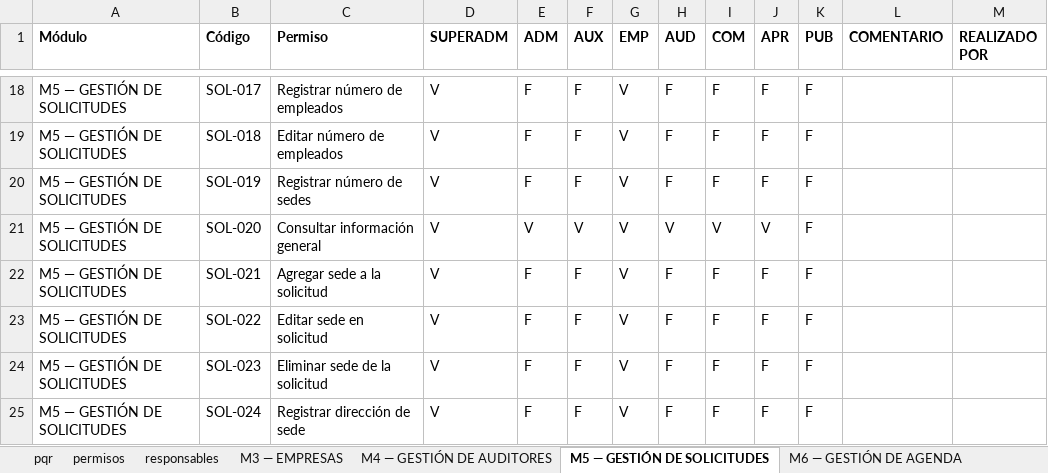
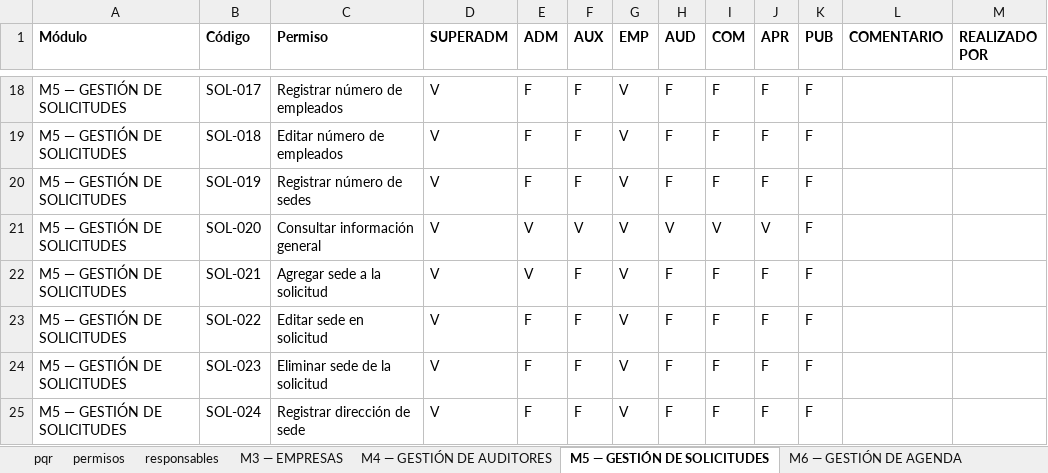
Before and after one commit to Vanessago2001/proyecto_formativo, an Excel workbook: documentacion/permisos.xlsx, sheet M5 — GESTIÓN DE SOLICITUDES, drawn as a sheet; only a part is shown, gaps mark what is left out; values as stored, in another font and other column widths than the file's, no borders; the diff names each change by its address in the sheet, - before the commit and + after, or states it on an @@ line.

```diff
--- a/documentacion/permisos.xlsx (sheet M5 — GESTIÓN DE SOLICITUDES)
+++ b/documentacion/permisos.xlsx (sheet M5 — GESTIÓN DE SOLICITUDES)
-E22 (ADM): F
+E22 (ADM): V
```
Also changed, not shown: sheet M9 — CERTIFICADOS, 21 other files.
